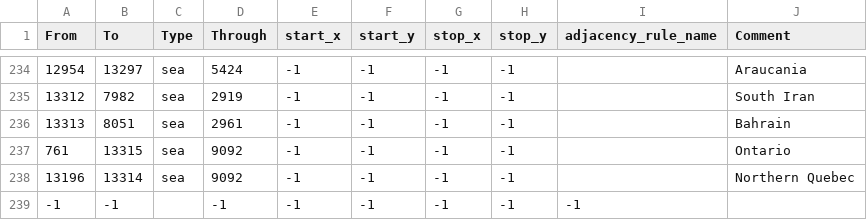
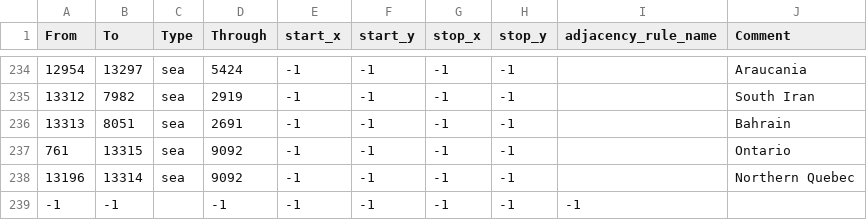
Before and after one commit to Linkkman/vault-megacampaign-hoi4, a CSV file: map/adjacencies.csv, drawn as a sheet; only a part is shown, gaps mark what is left out.

```diff
--- a/map/adjacencies.csv
+++ b/map/adjacencies.csv
@@ -235,3 +235,3 @@ From;To;Type;Through;start_x;start_y;stop_x;stop_y;adjacency_rule_name;Comment
 13312;7982;sea;2919;-1;-1;-1;-1;;South Iran
-13313;8051;sea;2961;-1;-1;-1;-1;;Bahrain
+13313;8051;sea;2691;-1;-1;-1;-1;;Bahrain
 761;13315;sea;9092;-1;-1;-1;-1;;Ontario
```
Also changed, not shown: 13 other files.
